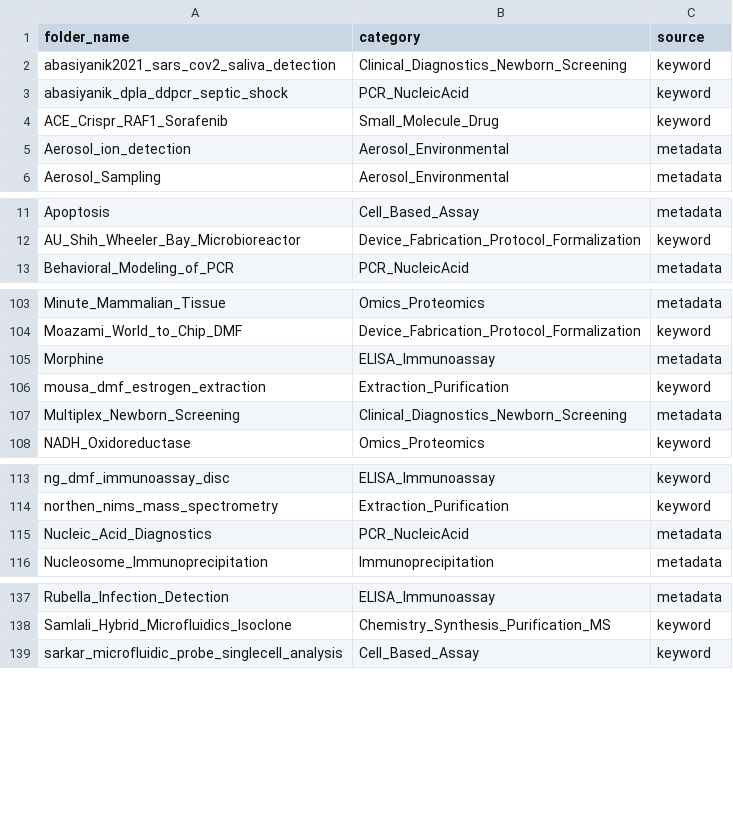
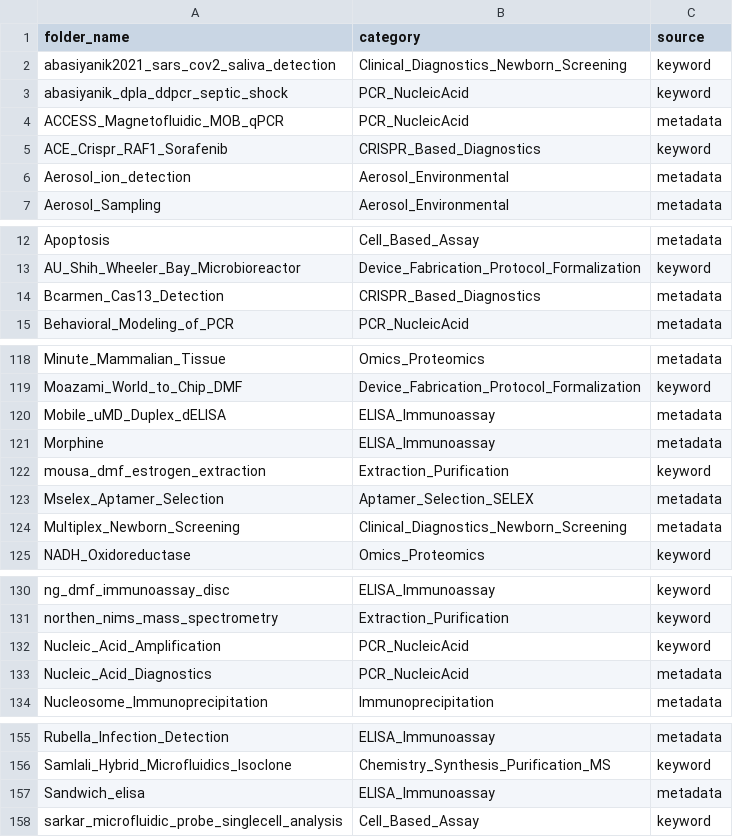
Before and after one commit to sm7313617-create/bioscript-assay-classifier, a CSV file: output/audit_trail.csv, drawn as a sheet; only a part is shown, gaps mark what is left out; the diff covers the shown part only.

Commit message:
feat: add 3 categories (Aptamer_Selection_SELEX, Antimicrobial_Susceptibility_Testing, CRISPR_Based_Diagnostics) for 20 newly added dataset folders, total now 200

```diff
--- a/output/audit_trail.csv
+++ b/output/audit_trail.csv
@@ -3,3 +3,4 @@ abasiyanik2021_sars_cov2_saliva_detection,Clinical_Diagnostics_Newborn_Screening
 abasiyanik_dpla_ddpcr_septic_shock,PCR_NucleicAcid,keyword
-ACE_Crispr_RAF1_Sorafenib,Small_Molecule_Drug,keyword
+ACCESS_Magnetofluidic_MOB_qPCR,PCR_NucleicAcid,metadata
+ACE_Crispr_RAF1_Sorafenib,CRISPR_Based_Diagnostics,keyword
 Aerosol_ion_detection,Aerosol_Environmental,metadata
@@ -12,2 +13,3 @@ Apoptosis,Cell_Based_Assay,metadata
 AU_Shih_Wheeler_Bay_Microbioreactor,Device_Fabrication_Protocol_Formalization,keyword
+Bcarmen_Cas13_Detection,CRISPR_Based_Diagnostics,metadata
 Behavioral_Modeling_of_PCR,PCR_NucleicAcid,metadata
@@ -104,4 +119,6 @@ Minute_Mammalian_Tissue,Omics_Proteomics,metadata
 Moazami_World_to_Chip_DMF,Device_Fabrication_Protocol_Formalization,keyword
+Mobile_uMD_Duplex_dELISA,ELISA_Immunoassay,metadata
 Morphine,ELISA_Immunoassay,metadata
 mousa_dmf_estrogen_extraction,Extraction_Purification,keyword
+Mselex_Aptamer_Selection,Aptamer_Selection_SELEX,metadata
 Multiplex_Newborn_Screening,Clinical_Diagnostics_Newborn_Screening,metadata
@@ -114,2 +131,3 @@ ng_dmf_immunoassay_disc,ELISA_Immunoassay,keyword
 northen_nims_mass_spectrometry,Extraction_Purification,keyword
+Nucleic_Acid_Amplification,PCR_NucleicAcid,keyword
 Nucleic_Acid_Diagnostics,PCR_NucleicAcid,metadata
@@ -138,2 +156,3 @@ Rubella_Infection_Detection,ELISA_Immunoassay,metadata
 Samlali_Hybrid_Microfluidics_Isoclone,Chemistry_Synthesis_Purification_MS,keyword
+Sandwich_elisa,ELISA_Immunoassay,metadata
 sarkar_microfluidic_probe_singlecell_analysis,Cell_Based_Assay,keyword
```
Also changed, not shown: 14 added rows and 1 edited cell elsewhere in this file, output/summary.csv, 5 other files.
